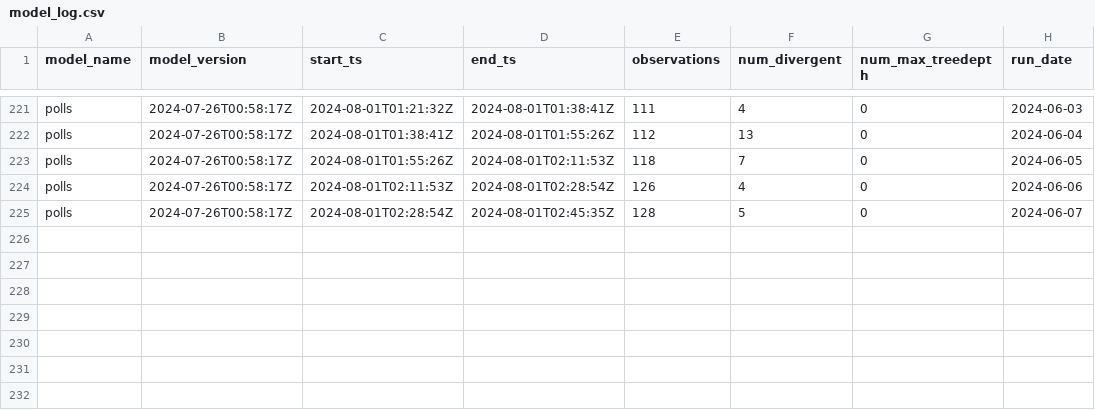
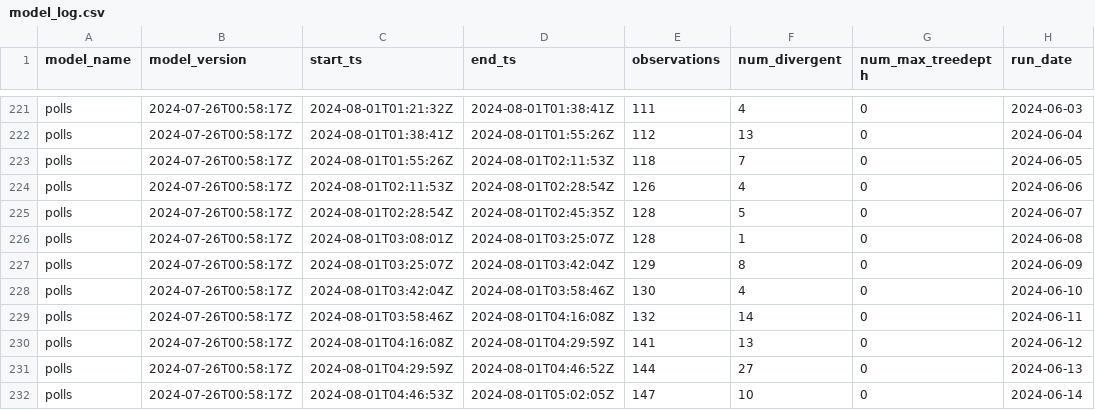
Before and after one commit to markjrieke/2024-potus, a CSV file: out/model_log.csv, drawn as a sheet; only a part is shown, gaps mark what is left out; the diff names each change by its address in the sheet, - before the commit and + after, or states it on an @@ line.

```diff
--- a/out/model_log.csv
+++ b/out/model_log.csv
+row 226: polls | 2024-07-26T00:58:17Z | 2024-08-01T03:08:01Z | 2024-08-01T03:25:07Z | 128 | 1 | 0 | 2024-06-08
+row 227: polls | 2024-07-26T00:58:17Z | 2024-08-01T03:25:07Z | 2024-08-01T03:42:04Z | 129 | 8 | 0 | 2024-06-09
+row 228: polls | 2024-07-26T00:58:17Z | 2024-08-01T03:42:04Z | 2024-08-01T03:58:46Z | 130 | 4 | 0 | 2024-06-10
+row 229: polls | 2024-07-26T00:58:17Z | 2024-08-01T03:58:46Z | 2024-08-01T04:16:08Z | 132 | 14 | 0 | 2024-06-11
+row 230: polls | 2024-07-26T00:58:17Z | 2024-08-01T04:16:08Z | 2024-08-01T04:29:59Z | 141 | 13 | 0 | 2024-06-12
+row 231: polls | 2024-07-26T00:58:17Z | 2024-08-01T04:29:59Z | 2024-08-01T04:46:52Z | 144 | 27 | 0 | 2024-06-13
+row 232: polls | 2024-07-26T00:58:17Z | 2024-08-01T04:46:53Z | 2024-08-01T05:02:05Z | 147 | 10 | 0 | 2024-06-14
```
Also changed, not shown: out/polls/conditional_probabilities.csv, out/polls/evs.csv, 5 other files.
